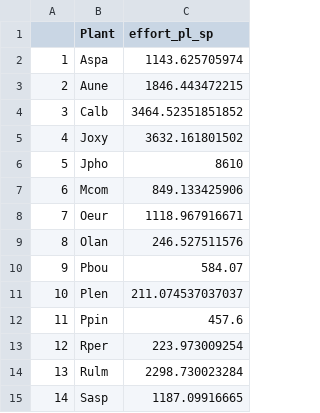
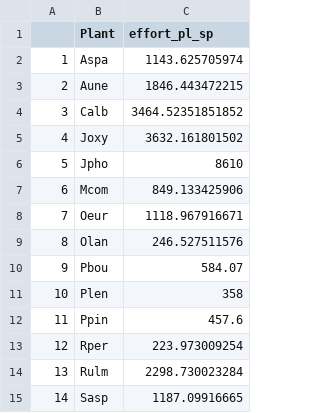
Before and after one commit to PJordano-Lab/frugivory-camtrap, a CSV file: Metadata/Sampling_effort/effort_species.csv, drawn as a sheet; the diff names each change by its address in the sheet, - before the commit and + after, or states it on an @@ line.

```diff
--- a/Metadata/Sampling_effort/effort_species.csv
+++ b/Metadata/Sampling_effort/effort_species.csv
-C11 (effort_pl_sp): 211.074537037037
+C11 (effort_pl_sp): 358
```
Also changed, not shown: Metadata/Sampling_effort/effort_individual_level.csv, 32 other files.
